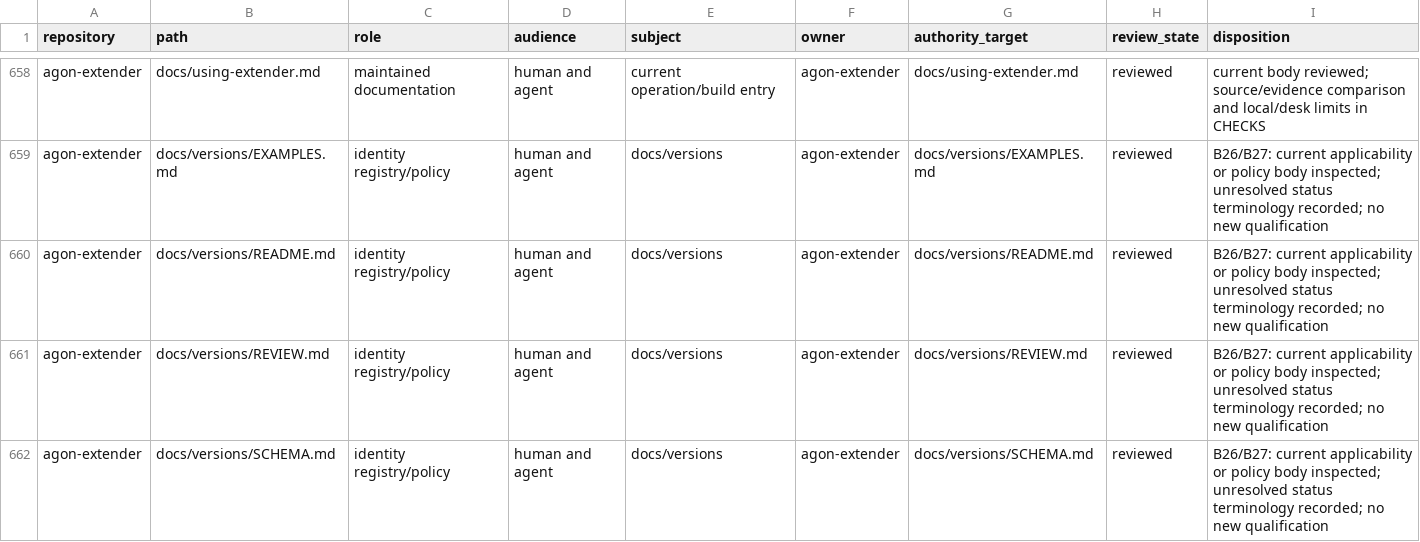
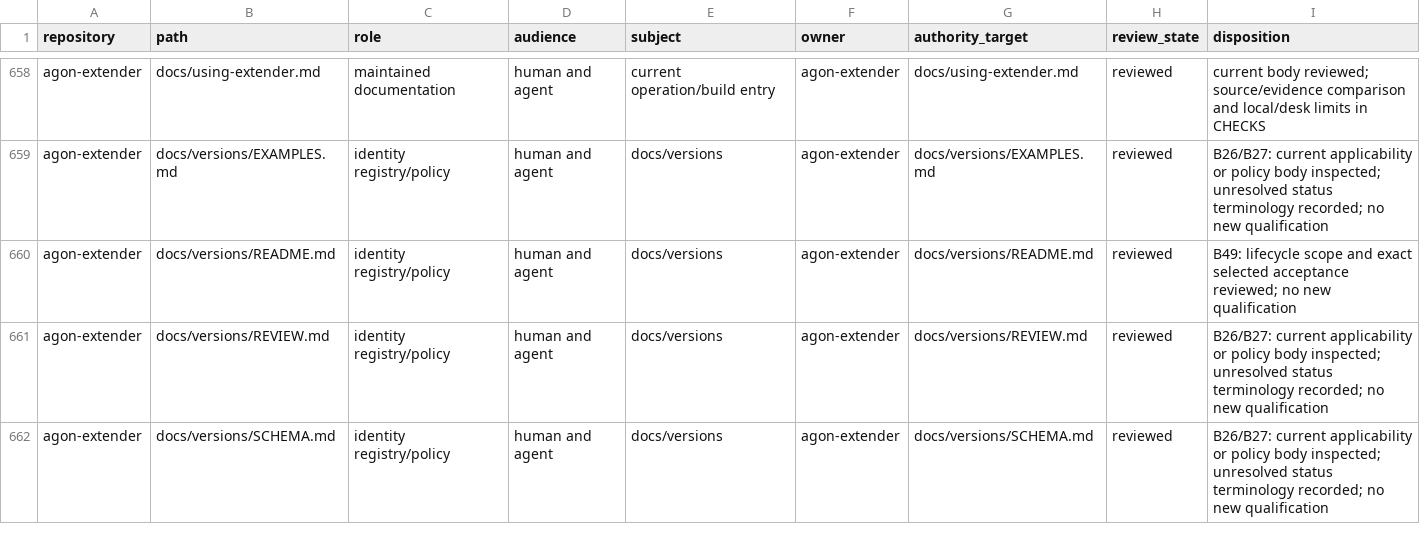
Before and after one commit to bgates747/agon-extender, a CSV file: docs/tasks/AUDIT-009/INVENTORY.csv, drawn as a sheet; only a part is shown, gaps mark what is left out; the diff covers the shown part only.

Commit message:
Close AUDIT-009 F040 lifecycle and qualification scope

```diff
--- a/docs/tasks/AUDIT-009/INVENTORY.csv
+++ b/docs/tasks/AUDIT-009/INVENTORY.csv
@@ -659,3 +659,3 @@ agon-extender,docs/using-extender.md,maintained documentation,human and agent,cu
 agon-extender,docs/versions/EXAMPLES.md,identity registry/policy,human and agent,docs/versions,agon-extender,docs/versions/EXAMPLES.md,reviewed,B26/B27: current applicability or policy body inspected; unresolved status terminology recorded; no new qualification
-agon-extender,docs/versions/README.md,identity registry/policy,human and agent,docs/versions,agon-extender,docs/versions/README.md,reviewed,B26/B27: current applicability or policy body inspected; unresolved status terminology recorded; no new qualification
+agon-extender,docs/versions/README.md,identity registry/policy,human and agent,docs/versions,agon-extender,docs/versions/README.md,reviewed,B49: lifecycle scope and exact selected acceptance reviewed; no new qualification
 agon-extender,docs/versions/REVIEW.md,identity registry/policy,human and agent,docs/versions,agon-extender,docs/versions/REVIEW.md,reviewed,B26/B27: current applicability or policy body inspected; unresolved status terminology recorded; no new qualification
```
Also changed, not shown: 2 added rows and 3 edited cells elsewhere in this file, 9 other files.
